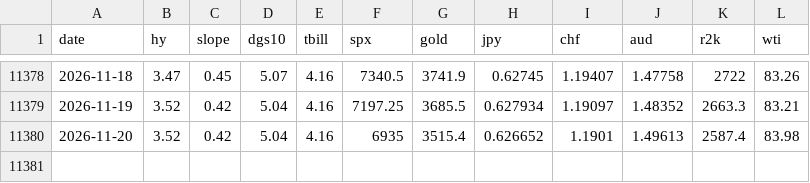
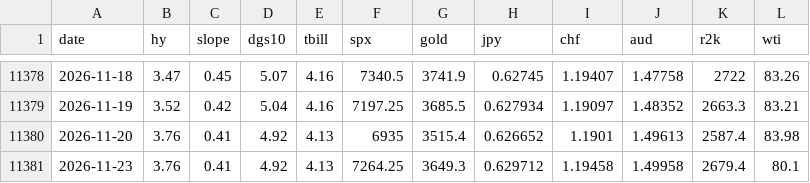
Before and after one commit to jbirnie209/strategy-dashboard, a CSV file: data/daily.csv, drawn as a sheet; only a part is shown, gaps mark what is left out.

```diff
--- a/data/daily.csv
+++ b/data/daily.csv
@@ -11379,2 +11379,3 @@ date,hy,slope,dgs10,tbill,spx,gold,jpy,chf,aud,r2k,wti
 2026-11-19,3.52,0.42,5.04,4.16,7197.25,3685.5,0.627934,1.19097,1.48352,2663.3,83.21
-2026-11-20,3.52,0.42,5.04,4.16,6935,3515.4,0.626652,1.1901,1.49613,2587.4,83.98
+2026-11-20,3.76,0.41,4.92,4.13,6935,3515.4,0.626652,1.1901,1.49613,2587.4,83.98
+2026-11-23,3.76,0.41,4.92,4.13,7264.25,3649.3,0.629712,1.19458,1.49958,2679.4,80.1
```
Also changed, not shown: data/fred/BAA10Y.csv, data/fred/BAMLH0A0HYM2.csv, 5 other files.
